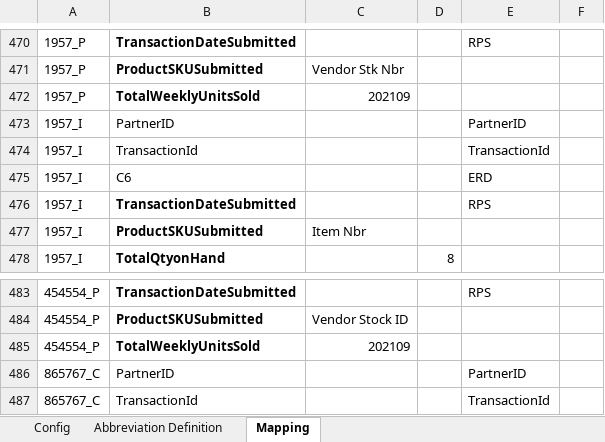
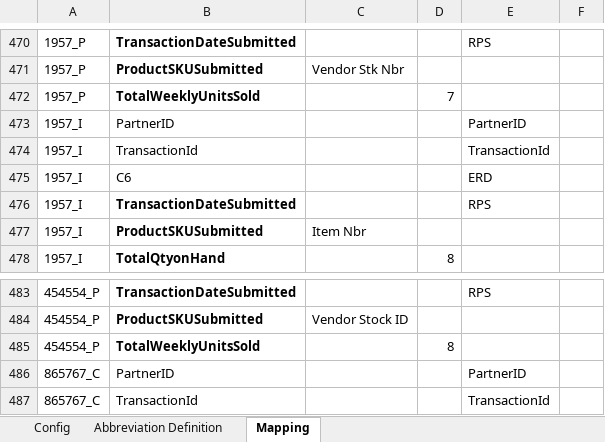
Before and after one commit to alernkn247/PartnerConfiguration, an Excel workbook: PartnerMasterConfiguration.xlsx, sheet Mapping, drawn as a sheet; only a part is shown, gaps mark what is left out; values as stored, in another font and other column widths than the file's, no borders; conditional formats not drawn; the diff names each change by its address in the sheet, - before the commit and + after, or states it on an @@ line.

Commit message:
Update

```diff
--- a/PartnerMasterConfiguration.xlsx (sheet Mapping)
+++ b/PartnerMasterConfiguration.xlsx (sheet Mapping)
-C472: 202109
+C472: (empty)
-D472: (empty)
+D472: 7
-C485: 202109
+C485: (empty)
-D485: (empty)
+D485: 8
```
